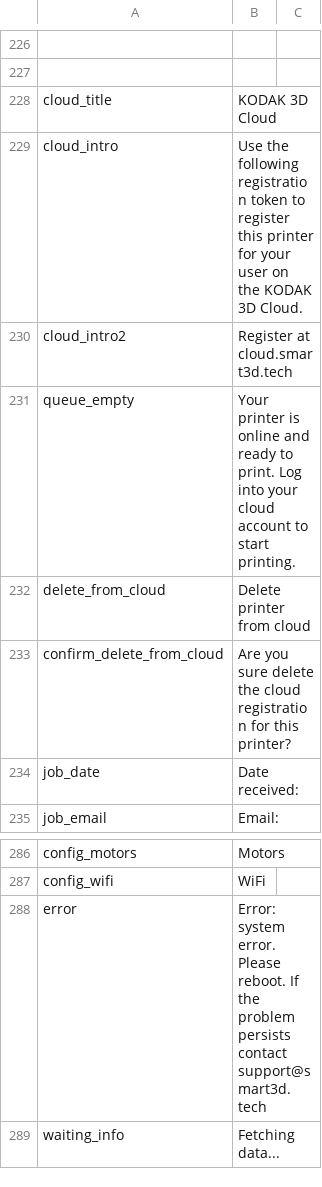
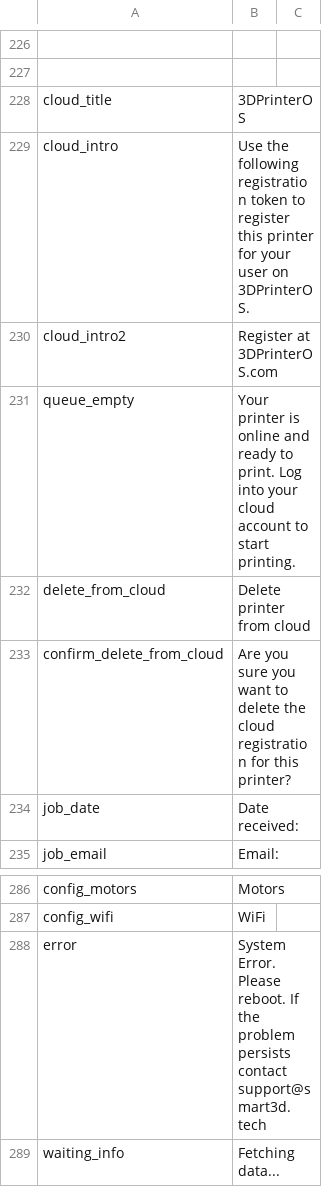
Before and after one commit to rmfranz/v2-firmware, a CSV file: translations/eng.csv, drawn as a sheet; only a part is shown, gaps mark what is left out; the diff names each change by its address in the sheet, - before the commit and + after, or states it on an @@ line.

```diff
--- a/translations/eng.csv
+++ b/translations/eng.csv
-B228: KODAK 3D Cloud
+B228: 3DPrinterOS
-B229: …user on the KODAK 3D Cloud.
+B229: …user on 3DPrinterOS.
-B230: Register at cloud.smart3d.tech
+B230: Register at 3DPrinterOS.com
-B233: …you sure delete the…
+B233: …you sure you want to delete the…
-B288: Error: system error. Please reboot.…
+B288: System Error. Please reboot.…
```
Also changed, not shown: 17 other files.
